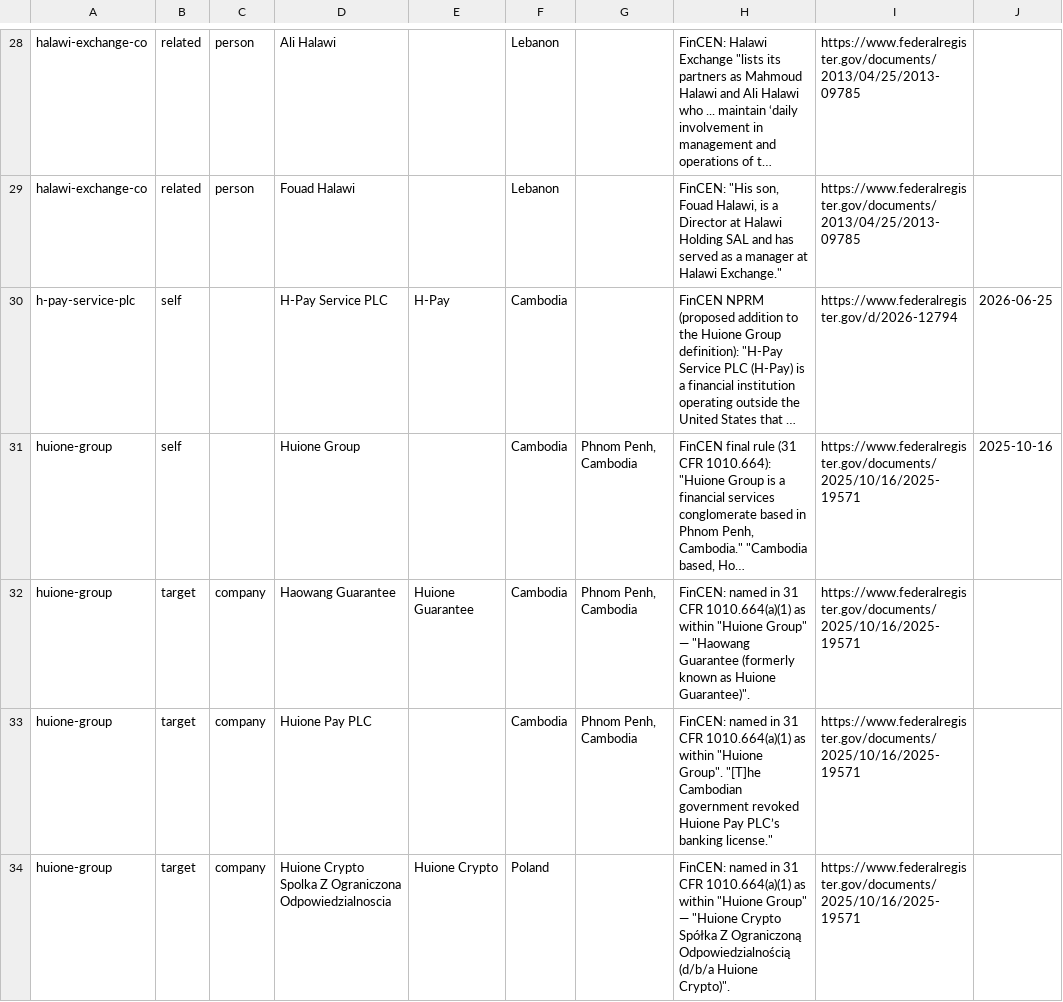
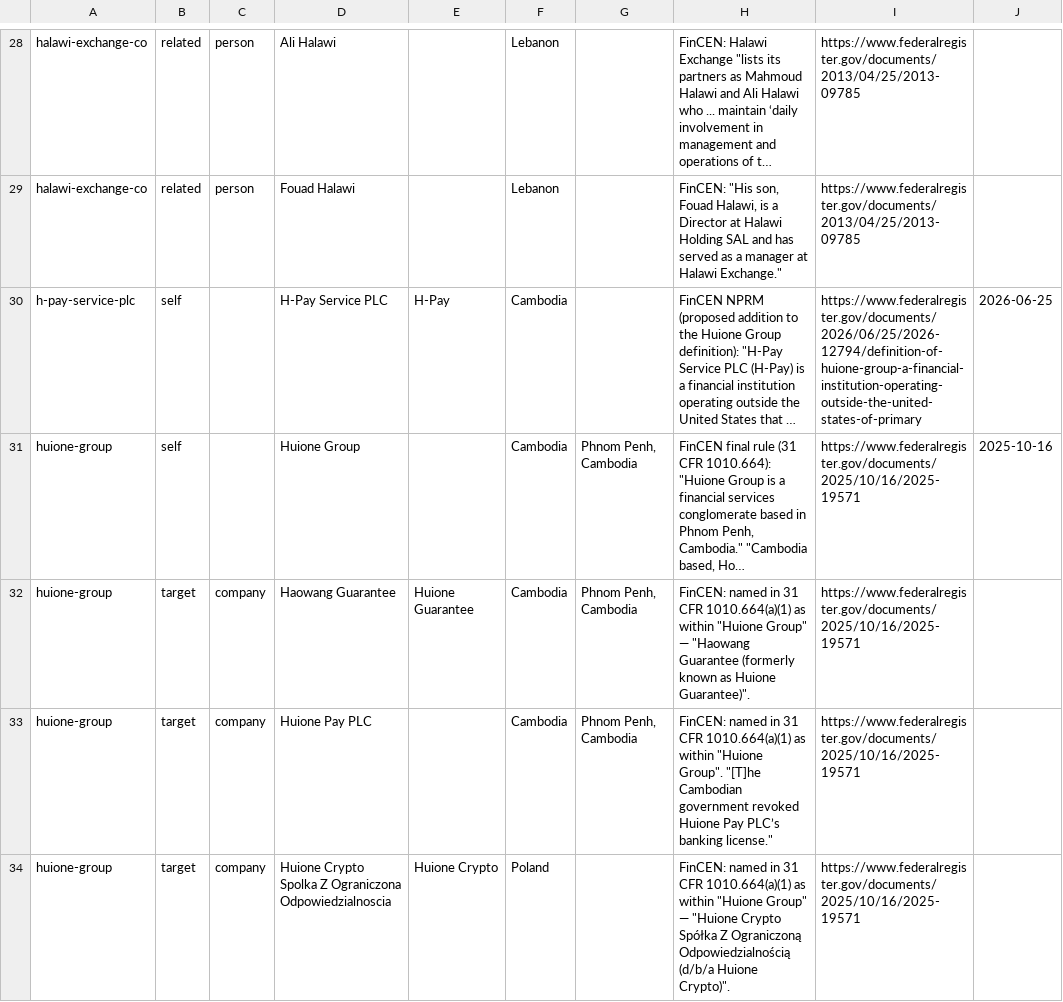
Before and after one commit to alexandersmith14-dotcom/Klearance_V1, a CSV file: fincen311_details.csv, drawn as a sheet; only a part is shown, gaps mark what is left out; long unchanged cells end in …; the diff covers the shown part only; the diff names each change by its address in the sheet, - before the commit and + after, or states it on an @@ line.

```diff
--- a/fincen311_details.csv
+++ b/fincen311_details.csv
-I30: https://www.federalregister.gov/d/2026-12794
+I30: https://www.federalregister.gov/documents/2026/06/25/2026-12794/definition-of-huione-group-a-financial-institution-operating-outside-the-united-states-of-primary
```
Also changed, not shown: 7 edited cells elsewhere in this file.
